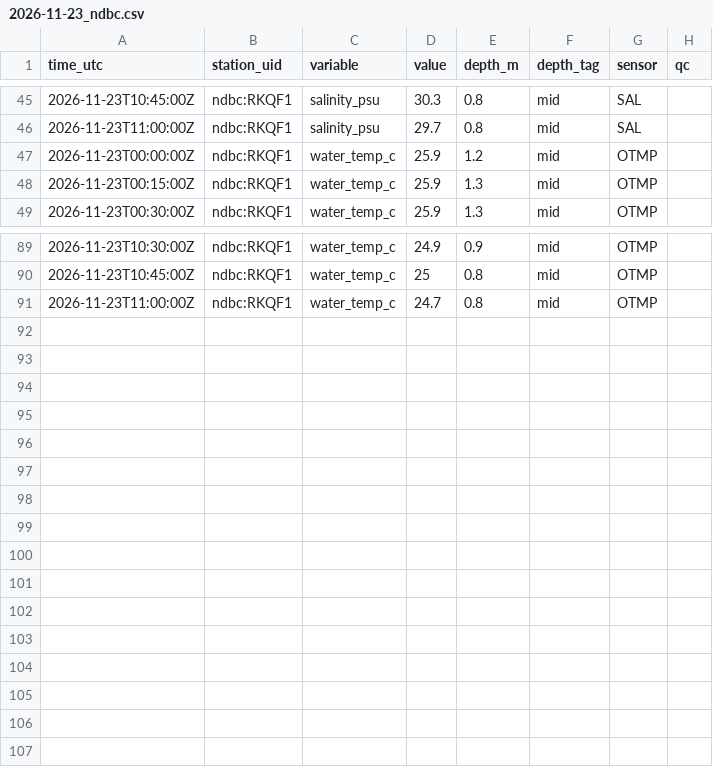
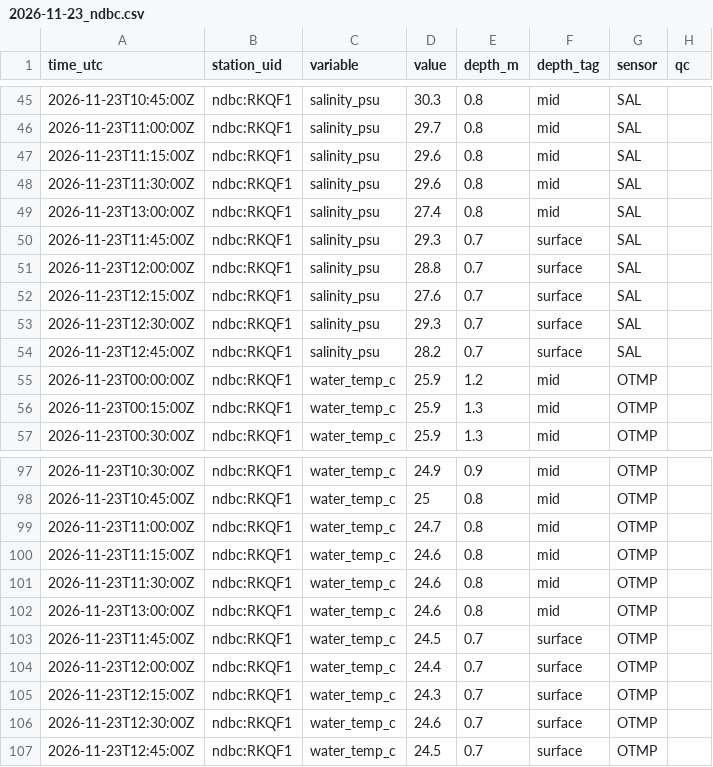
Before and after one commit to captainsforcleanwater/swfl-water-map, a CSV file: data/sensors/2026/11/2026-11-23_ndbc.csv, drawn as a sheet; only a part is shown, gaps mark what is left out.

```diff
--- a/data/sensors/2026/11/2026-11-23_ndbc.csv
+++ b/data/sensors/2026/11/2026-11-23_ndbc.csv
@@ -46,2 +46,10 @@ time_utc,station_uid,variable,value,depth_m,depth_tag,sensor,qc
 2026-11-23T11:00:00Z,ndbc:RKQF1,salinity_psu,29.7,0.8,mid,SAL,
+2026-11-23T11:15:00Z,ndbc:RKQF1,salinity_psu,29.6,0.8,mid,SAL,
+2026-11-23T11:30:00Z,ndbc:RKQF1,salinity_psu,29.6,0.8,mid,SAL,
+2026-11-23T13:00:00Z,ndbc:RKQF1,salinity_psu,27.4,0.8,mid,SAL,
+2026-11-23T11:45:00Z,ndbc:RKQF1,salinity_psu,29.3,0.7,surface,SAL,
+2026-11-23T12:00:00Z,ndbc:RKQF1,salinity_psu,28.8,0.7,surface,SAL,
+2026-11-23T12:15:00Z,ndbc:RKQF1,salinity_psu,27.6,0.7,surface,SAL,
+2026-11-23T12:30:00Z,ndbc:RKQF1,salinity_psu,29.3,0.7,surface,SAL,
+2026-11-23T12:45:00Z,ndbc:RKQF1,salinity_psu,28.2,0.7,surface,SAL,
 2026-11-23T00:00:00Z,ndbc:RKQF1,water_temp_c,25.9,1.2,mid,OTMP,
@@ -91 +99,9 @@ time_utc,station_uid,variable,value,depth_m,depth_tag,sensor,qc
 2026-11-23T11:00:00Z,ndbc:RKQF1,water_temp_c,24.7,0.8,mid,OTMP,
+2026-11-23T11:15:00Z,ndbc:RKQF1,water_temp_c,24.6,0.8,mid,OTMP,
+2026-11-23T11:30:00Z,ndbc:RKQF1,water_temp_c,24.6,0.8,mid,OTMP,
+2026-11-23T13:00:00Z,ndbc:RKQF1,water_temp_c,24.6,0.8,mid,OTMP,
+2026-11-23T11:45:00Z,ndbc:RKQF1,water_temp_c,24.5,0.7,surface,OTMP,
+2026-11-23T12:00:00Z,ndbc:RKQF1,water_temp_c,24.4,0.7,surface,OTMP,
+2026-11-23T12:15:00Z,ndbc:RKQF1,water_temp_c,24.3,0.7,surface,OTMP,
+2026-11-23T12:30:00Z,ndbc:RKQF1,water_temp_c,24.6,0.7,surface,OTMP,
+2026-11-23T12:45:00Z,ndbc:RKQF1,water_temp_c,24.5,0.7,surface,OTMP,
```
Also changed, not shown: data/clean/stations.csv, data/qc/2026/11/2026-11-23_flags.csv, 11 other files.
